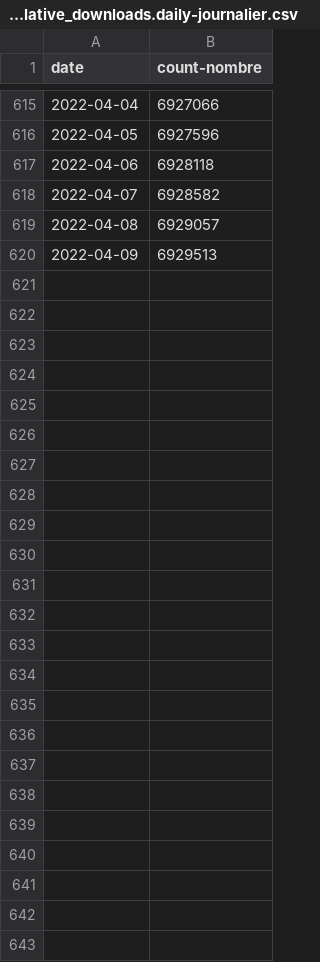
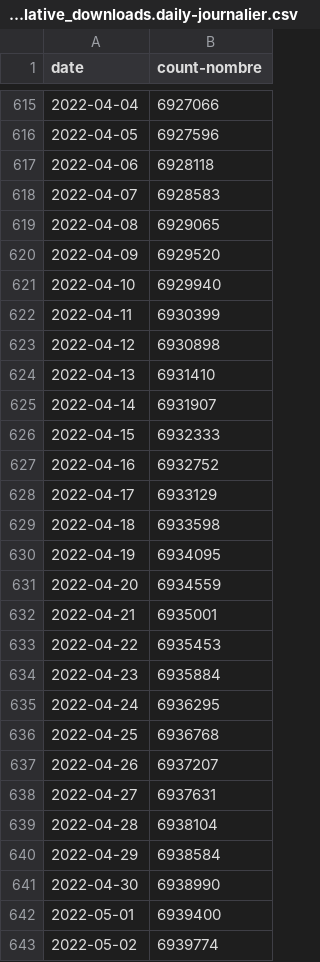
Before and after one commit to cds-snc/covid-alert-data-staging, a CSV file: masked_metrics/csv/daily-journalier/cumulative_downloads.daily-journalier.csv, drawn as a sheet; only a part is shown, gaps mark what is left out.

```diff
--- a/masked_metrics/csv/daily-journalier/cumulative_downloads.daily-journalier.csv
+++ b/masked_metrics/csv/daily-journalier/cumulative_downloads.daily-journalier.csv
@@ -617,4 +617,27 @@ date,count-nombre
 2022-04-06,6928118
-2022-04-07,6928582
-2022-04-08,6929057
-2022-04-09,6929513
+2022-04-07,6928583
+2022-04-08,6929065
+2022-04-09,6929520
+2022-04-10,6929940
+2022-04-11,6930399
+2022-04-12,6930898
+2022-04-13,6931410
+2022-04-14,6931907
+2022-04-15,6932333
+2022-04-16,6932752
+2022-04-17,6933129
+2022-04-18,6933598
+2022-04-19,6934095
+2022-04-20,6934559
+2022-04-21,6935001
+2022-04-22,6935453
+2022-04-23,6935884
+2022-04-24,6936295
+2022-04-25,6936768
+2022-04-26,6937207
+2022-04-27,6937631
+2022-04-28,6938104
+2022-04-29,6938584
+2022-04-30,6938990
+2022-05-01,6939400
+2022-05-02,6939774
```
Also changed, not shown: masked_metrics/csv/daily-journalier/cumulative_downloads_os.daily-journalier.csv, masked_metrics/csv/daily-journalier/downloads_os.daily-journalier.csv, 29 other files.
